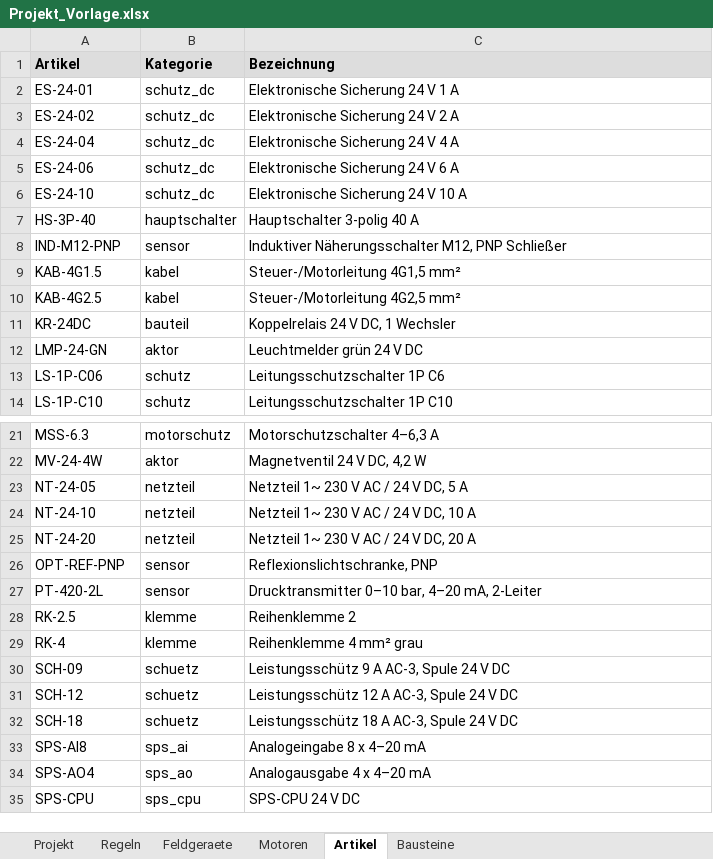
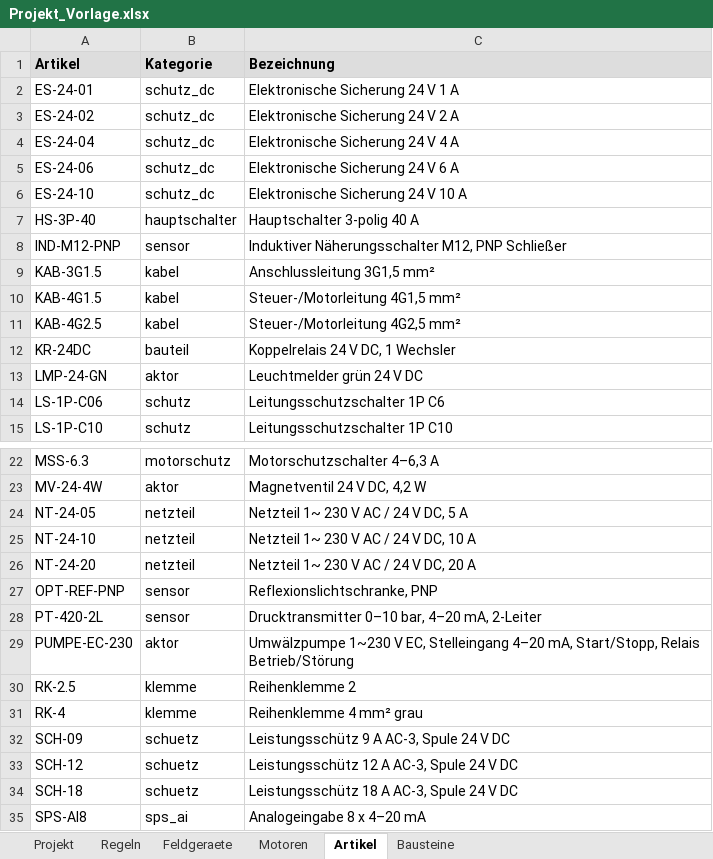
Before and after one commit to gokel2001-debug/Claude, an Excel workbook: schaltplan_generator/beispiele/Projekt_Vorlage.xlsx, sheet Artikel, drawn as a sheet; only a part is shown, gaps mark what is left out; the shorter side is filled out with more unchanged rows; values as stored, in another font and other column widths than the file's, no borders; the diff names each change by its address in the sheet, - before the commit and + after, or states it on an @@ line.

```diff
--- a/schaltplan_generator/beispiele/Projekt_Vorlage.xlsx (sheet Artikel)
+++ b/schaltplan_generator/beispiele/Projekt_Vorlage.xlsx (sheet Artikel)
+row 9: KAB-3G1.5 | kabel | Anschlussleitung 3G1,5 mm²
+row 29: PUMPE-EC-230 | aktor | Umwälzpumpe 1~230 V EC, Stelleingang 4–20 mA, Start/Stopp, Relais Betrieb/Störung
```
Also changed, not shown: sheet Bausteine, sheet Feldgeraete, 9 other files.
